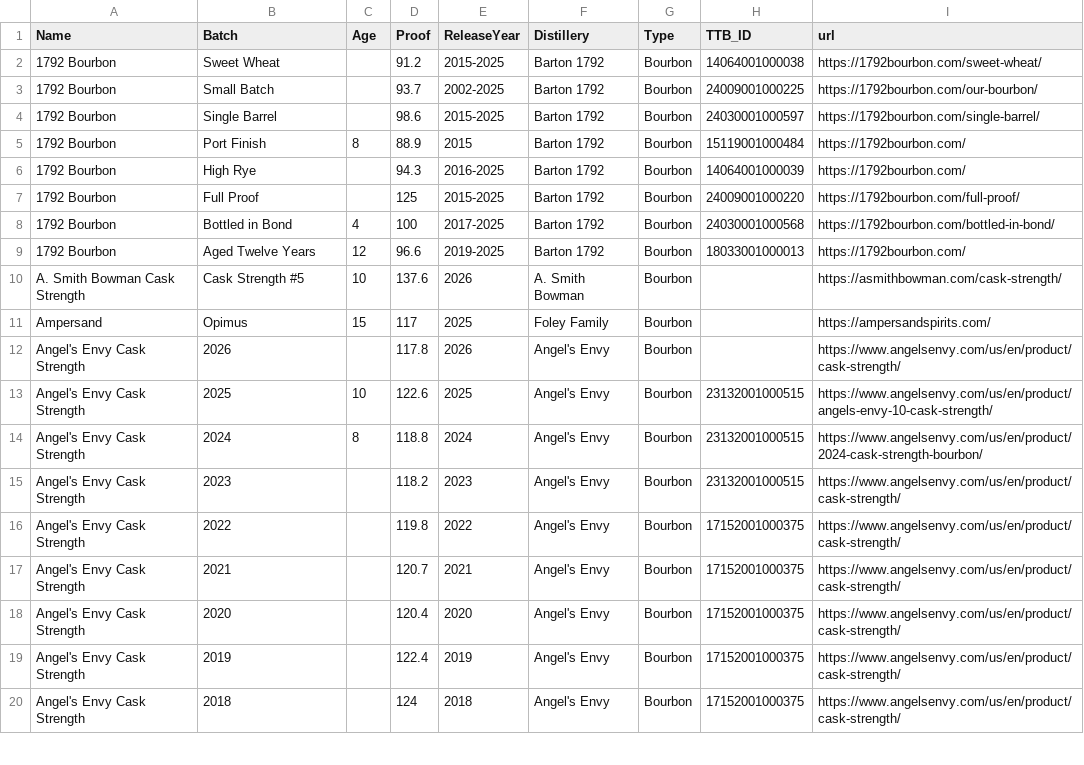
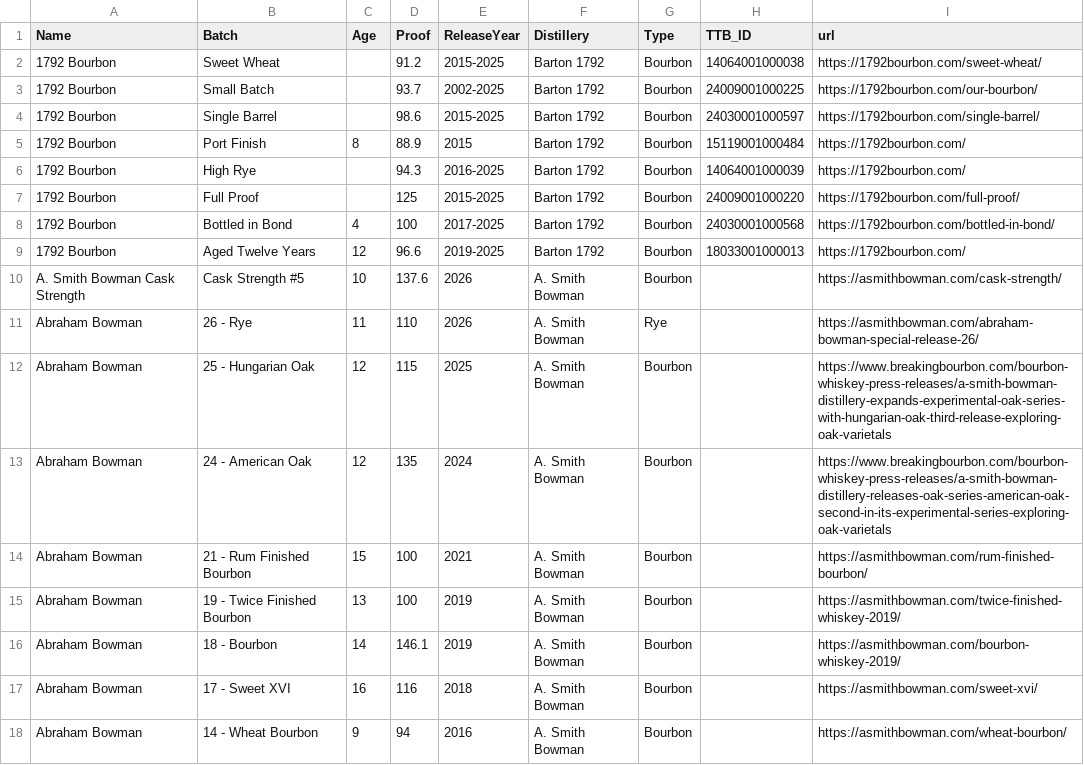
Before and after one commit to weshaggard/whiskeyproofs, a CSV file: _data/whiskeyindex.csv, drawn as a sheet; only a part is shown; the shorter side is filled out with more unchanged rows; the diff covers the shown part only; the diff names each change by its address in the sheet, - before the commit and + after, or states it on an @@ line.

```diff
--- a/_data/whiskeyindex.csv
+++ b/_data/whiskeyindex.csv
+row 11: Abraham Bowman | 26 - Rye | 11 | 110 | 2026 | A. Smith Bowman | Rye |  | https://asmithbowman.com/abraham-bowman-special-release-26/
+row 12: Abraham Bowman | 25 - Hungarian Oak | 12 | 115 | 2025 | A. Smith Bowman | Bourbon |  | https://www.breakingbourbon.com/bourbon-whiskey-press-releases/a-smith-bowman-distillery-expands-experimental-oak-series-with-hungarian-oak-third-release-exploring-oak-varietals
+row 13: Abraham Bowman | 24 - American Oak | 12 | 135 | 2024 | A. Smith Bowman | Bourbon |  | https://www.breakingbourbon.com/bourbon-whiskey-press-releases/a-smith-bowman-distillery-releases-oak-series-american-oak-second-in-its-experimental-series-exploring-oak-varietals
+row 14: Abraham Bowman | 21 - Rum Finished Bourbon | 15 | 100 | 2021 | A. Smith Bowman | Bourbon |  | https://asmithbowman.com/rum-finished-bourbon/
+row 15: Abraham Bowman | 19 - Twice Finished Bourbon | 13 | 100 | 2019 | A. Smith Bowman | Bourbon |  | https://asmithbowman.com/twice-finished-whiskey-2019/
+row 16: Abraham Bowman | 18 - Bourbon | 14 | 146.1 | 2019 | A. Smith Bowman | Bourbon |  | https://asmithbowman.com/bourbon-whiskey-2019/
+row 17: Abraham Bowman | 17 - Sweet XVI | 16 | 116 | 2018 | A. Smith Bowman | Bourbon |  | https://asmithbowman.com/sweet-xvi/
+row 18: Abraham Bowman | 14 - Wheat Bourbon | 9 | 94 | 2016 | A. Smith Bowman | Bourbon |  | https://asmithbowman.com/wheat-bourbon/
```
Also changed, not shown: 11 added rows elsewhere in this file.
